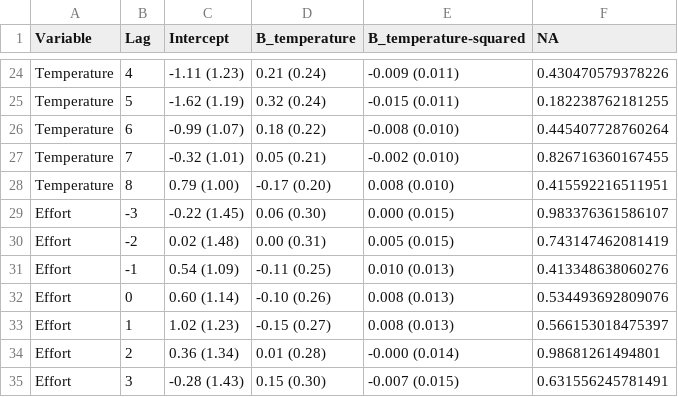
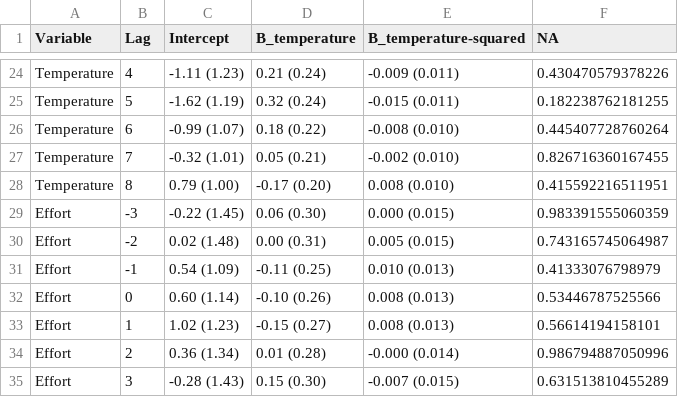
Before and after one commit to seananderson/lobsters-predators, a CSV file: fig/quadratic-meta-regressions.csv, drawn as a sheet; only a part is shown, gaps mark what is left out.

```diff
--- a/fig/quadratic-meta-regressions.csv
+++ b/fig/quadratic-meta-regressions.csv
@@ -28,8 +28,8 @@
 "Temperature",8,"0.79 (1.00)","-0.17 (0.20)","0.008 (0.010)",0.415592216511951
-"Effort",-3,"-0.22 (1.45)","0.06 (0.30)","0.000 (0.015)",0.983376361586107
-"Effort",-2,"0.02 (1.48)","0.00 (0.31)","0.005 (0.015)",0.743147462081419
-"Effort",-1,"0.54 (1.09)","-0.11 (0.25)","0.010 (0.013)",0.413348638060276
-"Effort",0,"0.60 (1.14)","-0.10 (0.26)","0.008 (0.013)",0.534493692809076
-"Effort",1,"1.02 (1.23)","-0.15 (0.27)","0.008 (0.013)",0.566153018475397
-"Effort",2,"0.36 (1.34)","0.01 (0.28)","-0.000 (0.014)",0.98681261494801
-"Effort",3,"-0.28 (1.43)","0.15 (0.30)","-0.007 (0.015)",0.631556245781491
+"Effort",-3,"-0.22 (1.45)","0.06 (0.30)","0.000 (0.015)",0.983391555060359
+"Effort",-2,"0.02 (1.48)","0.00 (0.31)","0.005 (0.015)",0.743165745064987
+"Effort",-1,"0.54 (1.09)","-0.11 (0.25)","0.010 (0.013)",0.41333076798979
+"Effort",0,"0.60 (1.14)","-0.10 (0.26)","0.008 (0.013)",0.53446787525566
+"Effort",1,"1.02 (1.23)","-0.15 (0.27)","0.008 (0.013)",0.56614194158101
+"Effort",2,"0.36 (1.34)","0.01 (0.28)","-0.000 (0.014)",0.986794887050996
+"Effort",3,"-0.28 (1.43)","0.15 (0.30)","-0.007 (0.015)",0.631513810455289
```
Also changed, not shown: fig/correlations-table.csv, r/effort-lags.csv.
